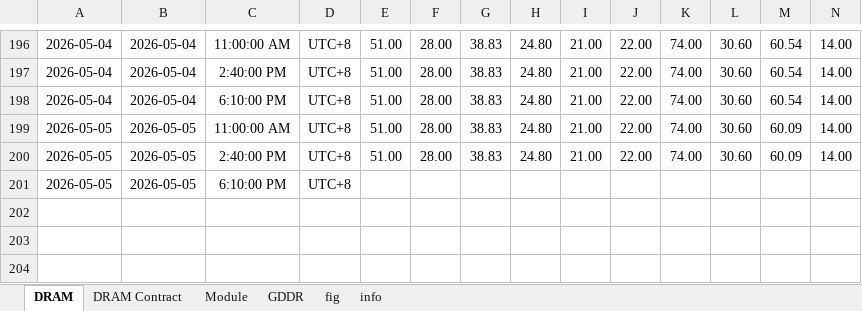
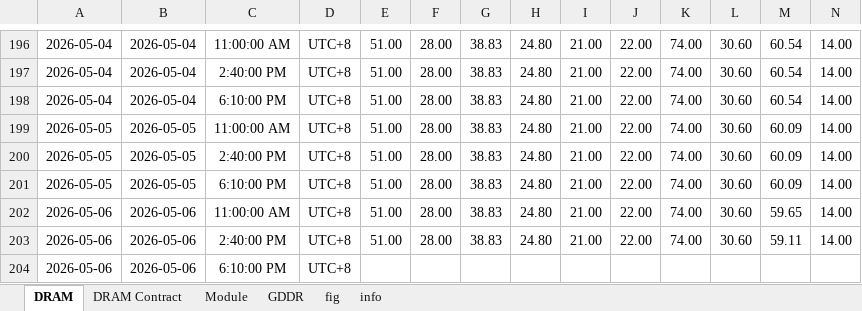
Before and after one commit to Tommylee1013/AlternativeData, an Excel workbook: data/industry/TrendForce/DRAM.xlsx, sheet DRAM, drawn as a sheet; only a part is shown, gaps mark what is left out; values as stored, in another font and other column widths than the file's, no borders; addresses are those after the commit; rows hold the shown columns only; the diff names each change by its address in the sheet, - before the commit and + after, or states it on an @@ line.

Commit message:
data update (2026/05/06)

```diff
--- a/data/industry/TrendForce/DRAM.xlsx (sheet DRAM)
+++ b/data/industry/TrendForce/DRAM.xlsx (sheet DRAM)
+row 201: 2026-05-05 | 2026-05-05 | 6:10:00 PM | UTC+8 | 51.00 | 28.00 | 38.83 | 24.80 | 21.00 | 22.00 | 74.00 | 30.60 | 60.09 | 14.00
+row 202: 2026-05-06 | 2026-05-06 | 11:00:00 AM | UTC+8 | 51.00 | 28.00 | 38.83 | 24.80 | 21.00 | 22.00 | 74.00 | 30.60 | 59.65 | 14.00
+row 203: 2026-05-06 | 2026-05-06 | 2:40:00 PM | UTC+8 | 51.00 | 28.00 | 38.83 | 24.80 | 21.00 | 22.00 | 74.00 | 30.60 | 59.11 | 14.00
-A204: 2026-05-05
+A204: 2026-05-06
-B204: 2026-05-05
+B204: 2026-05-06
```
Also changed, not shown: charts or pictures, 3 other files.
